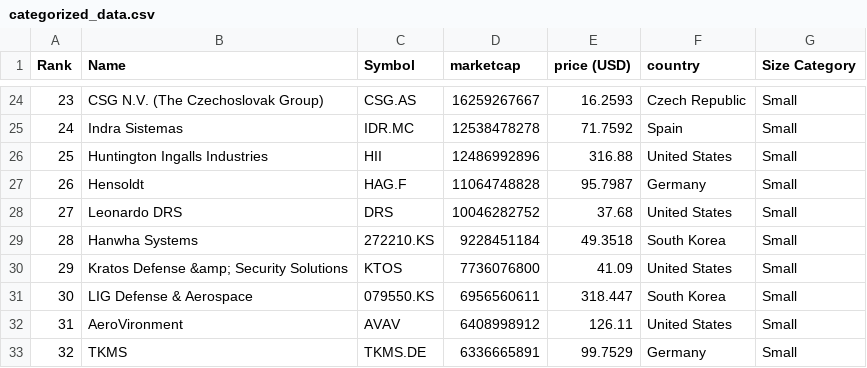
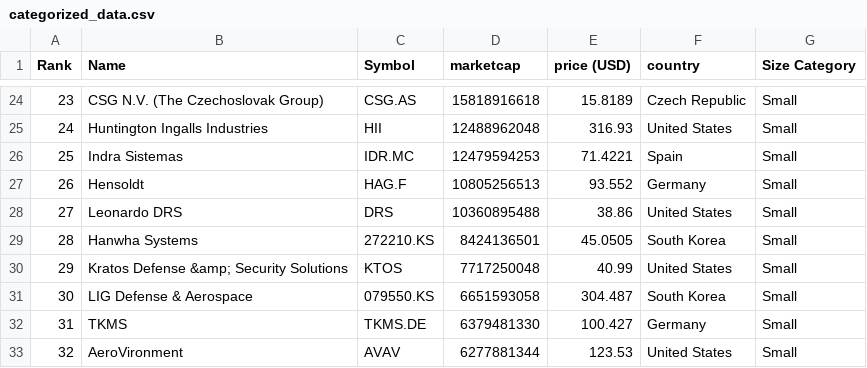
Before and after one commit to artfisica/taller-venezuela-junio-2024, a CSV file: categorized_data.csv, drawn as a sheet; only a part is shown, gaps mark what is left out; the diff covers the shown part only.

```diff
--- a/categorized_data.csv
+++ b/categorized_data.csv
@@ -24,10 +24,10 @@ Rank,Name,Symbol,marketcap,price (USD),country,Size Category
-23,CSG N.V. (The Czechoslovak Group),CSG.AS,16259267667,16.2593,Czech Republic,Small
-24,Indra Sistemas,IDR.MC,12538478278,71.7592,Spain,Small
-25,Huntington Ingalls Industries,HII,12486992896,316.88,United States,Small
-26,Hensoldt,HAG.F,11064748828,95.7987,Germany,Small
-27,Leonardo DRS,DRS,10046282752,37.68,United States,Small
-28,Hanwha Systems,272210.KS,9228451184,49.3518,South Korea,Small
-29,Kratos Defense &amp; Security Solutions,KTOS,7736076800,41.09,United States,Small
-30,LIG Defense & Aerospace,079550.KS,6956560611,318.447,South Korea,Small
-31,AeroVironment,AVAV,6408998912,126.11,United States,Small
-32,TKMS,TKMS.DE,6336665891,99.7529,Germany,Small
+23,CSG N.V. (The Czechoslovak Group),CSG.AS,15818916618,15.8189,Czech Republic,Small
+24,Huntington Ingalls Industries,HII,12488962048,316.93,United States,Small
+25,Indra Sistemas,IDR.MC,12479594253,71.4221,Spain,Small
+26,Hensoldt,HAG.F,10805256513,93.552,Germany,Small
+27,Leonardo DRS,DRS,10360895488,38.86,United States,Small
+28,Hanwha Systems,272210.KS,8424136501,45.0505,South Korea,Small
+29,Kratos Defense &amp; Security Solutions,KTOS,7717250048,40.99,United States,Small
+30,LIG Defense & Aerospace,079550.KS,6651593058,304.487,South Korea,Small
+31,TKMS,TKMS.DE,6379481330,100.427,Germany,Small
+32,AeroVironment,AVAV,6277881344,123.53,United States,Small
```
Also changed, not shown: 156 edited cells elsewhere in this file, 1 other file.
